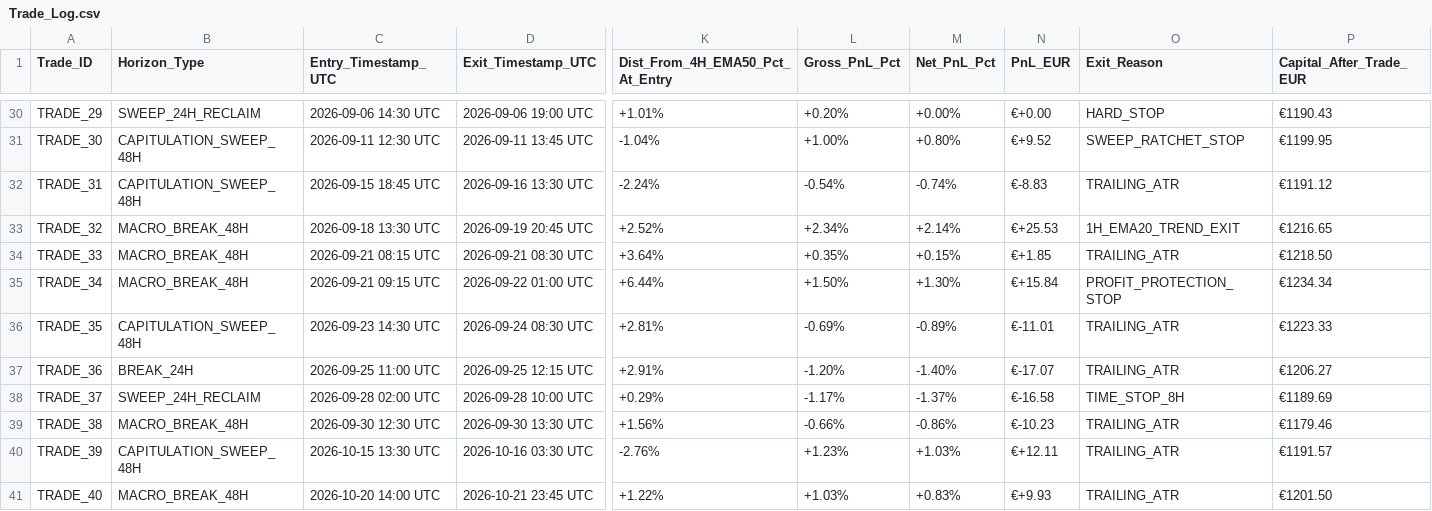
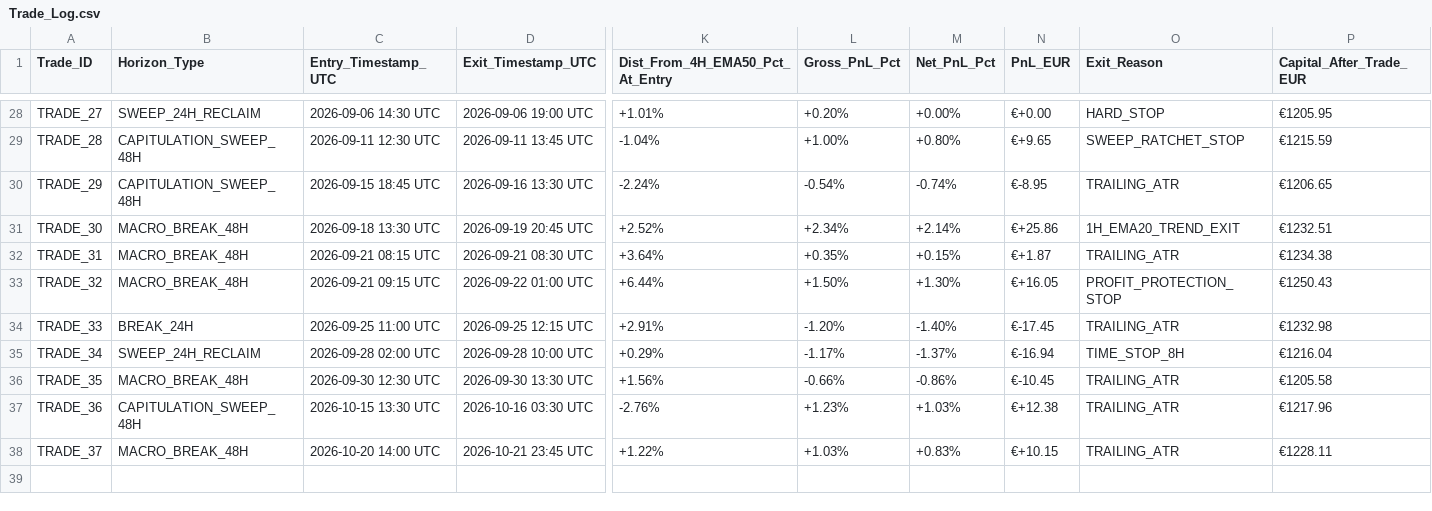
Before and after one commit to aricimi/btctool-2.0, a CSV file: Trade_Log.csv, drawn as a sheet; only a part is shown, gaps mark what is left out; removed rows and columns are numbered as before the commit, all else as after; rows hold the shown columns only; the diff covers the shown part only; the diff names each change by its address in the sheet, - before the commit and + after, or states it on an @@ line.

Commit message:
feat: Version 4.3.0 Institutional Release - Capitulation Sweep Depth & Quality Gate Integration

```diff
--- a/Trade_Log.csv
+++ b/Trade_Log.csv
-A28 (Trade_ID): TRADE_29
+A28 (Trade_ID): TRADE_27
-P28 (Capital_After_Trade_EUR): €1190.43
+P28 (Capital_After_Trade_EUR): €1205.95
-A29 (Trade_ID): TRADE_30
+A29 (Trade_ID): TRADE_28
-N29 (PnL_EUR): €+9.52
+N29 (PnL_EUR): €+9.65
-P29 (Capital_After_Trade_EUR): €1199.95
+P29 (Capital_After_Trade_EUR): €1215.59
-A30 (Trade_ID): TRADE_31
+A30 (Trade_ID): TRADE_29
-N30 (PnL_EUR): €-8.83
+N30 (PnL_EUR): €-8.95
-P30 (Capital_After_Trade_EUR): €1191.12
+P30 (Capital_After_Trade_EUR): €1206.65
-A31 (Trade_ID): TRADE_32
+A31 (Trade_ID): TRADE_30
-N31 (PnL_EUR): €+25.53
+N31 (PnL_EUR): €+25.86
-P31 (Capital_After_Trade_EUR): €1216.65
+P31 (Capital_After_Trade_EUR): €1232.51
-A32 (Trade_ID): TRADE_33
+A32 (Trade_ID): TRADE_31
-N32 (PnL_EUR): €+1.85
+N32 (PnL_EUR): €+1.87
-P32 (Capital_After_Trade_EUR): €1218.50
+P32 (Capital_After_Trade_EUR): €1234.38
-A33 (Trade_ID): TRADE_34
+A33 (Trade_ID): TRADE_32
-N33 (PnL_EUR): €+15.84
+N33 (PnL_EUR): €+16.05
-P33 (Capital_After_Trade_EUR): €1234.34
+P33 (Capital_After_Trade_EUR): €1250.43
-row 36: TRADE_35 | CAPITULATION_SWEEP_48H | 2026-09-23 14:30 UTC | 2026-09-24 08:30 UTC | +2.81% | -0.69% | -0.89% | €-11.01 | TRAILING_ATR | €1223.33
-A34 (Trade_ID): TRADE_36
+A34 (Trade_ID): TRADE_33
-N34 (PnL_EUR): €-17.07
+N34 (PnL_EUR): €-17.45
-P34 (Capital_After_Trade_EUR): €1206.27
+P34 (Capital_After_Trade_EUR): €1232.98
-A35 (Trade_ID): TRADE_37
+A35 (Trade_ID): TRADE_34
-N35 (PnL_EUR): €-16.58
+N35 (PnL_EUR): €-16.94
-P35 (Capital_After_Trade_EUR): €1189.69
+P35 (Capital_After_Trade_EUR): €1216.04
-A36 (Trade_ID): TRADE_38
+A36 (Trade_ID): TRADE_35
-N36 (PnL_EUR): €-10.23
+N36 (PnL_EUR): €-10.45
-P36 (Capital_After_Trade_EUR): €1179.46
+P36 (Capital_After_Trade_EUR): €1205.58
-A37 (Trade_ID): TRADE_39
+A37 (Trade_ID): TRADE_36
-N37 (PnL_EUR): €+12.11
+N37 (PnL_EUR): €+12.38
-P37 (Capital_After_Trade_EUR): €1191.57
+P37 (Capital_After_Trade_EUR): €1217.96
-A38 (Trade_ID): TRADE_40
+A38 (Trade_ID): TRADE_37
-N38 (PnL_EUR): €+9.93
+N38 (PnL_EUR): €+10.15
-P38 (Capital_After_Trade_EUR): €1201.50
+P38 (Capital_After_Trade_EUR): €1228.11
```
Also changed, not shown: 1 added row, 3 removed rows and 61 edited cells elsewhere in this file, 43 other files.
